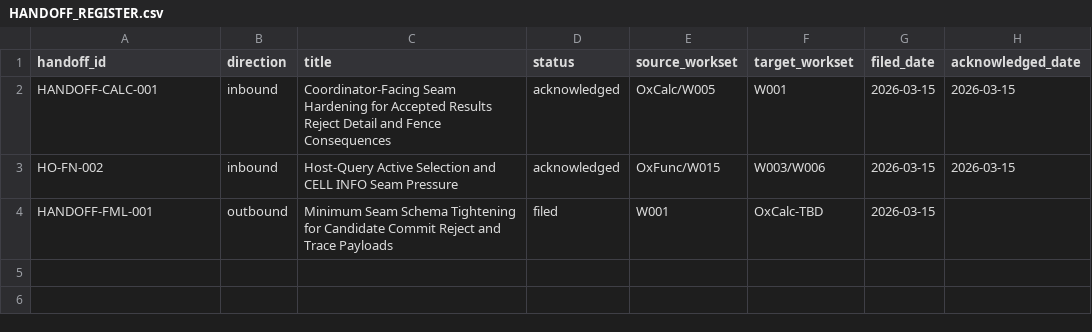
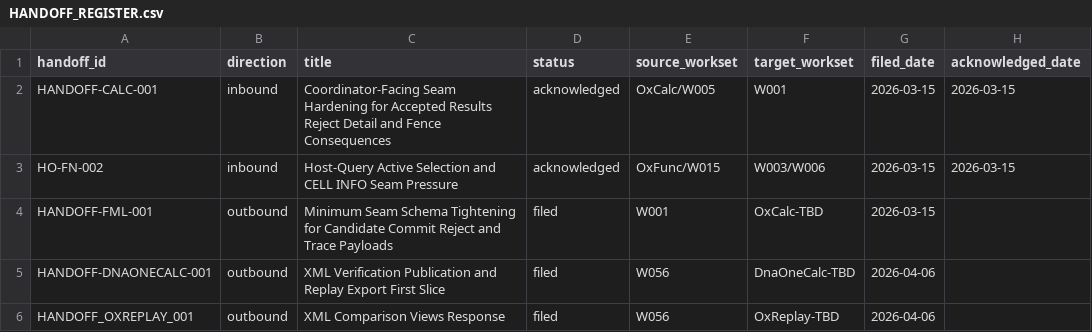
Before and after one commit to DnaCalc/OxFml, a CSV file: docs/handoffs/HANDOFF_REGISTER.csv, drawn as a sheet; the diff names each change by its address in the sheet, - before the commit and + after, or states it on an @@ line.

Commit message:
Add XML verification comparison views and parity plan

```diff
--- a/docs/handoffs/HANDOFF_REGISTER.csv
+++ b/docs/handoffs/HANDOFF_REGISTER.csv
+row 5: HANDOFF-DNAONECALC-001 | outbound | XML Verification Publication and Replay Export First Slice | filed | W056 | DnaOneCalc-TBD | 2026-04-06
+row 6: HANDOFF_OXREPLAY_001 | outbound | XML Comparison Views Response | filed | W056 | OxReplay-TBD | 2026-04-06
```
Also changed, not shown: 21 other files.
